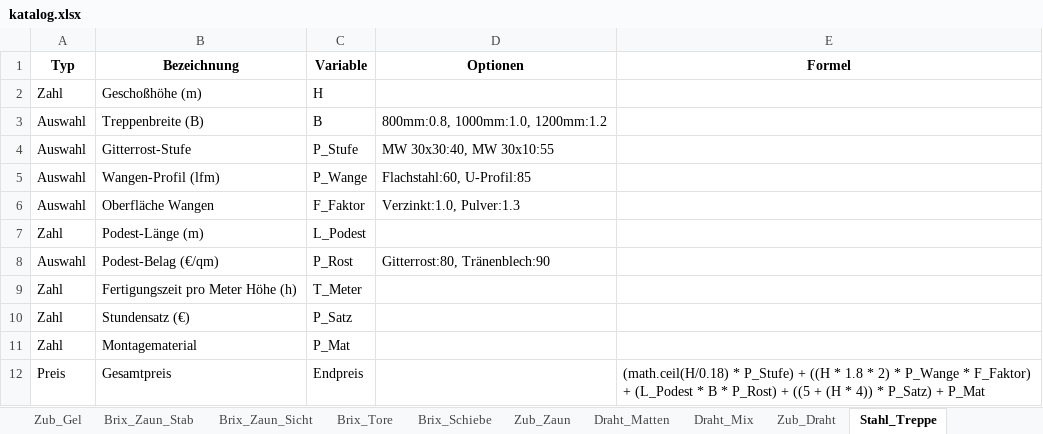
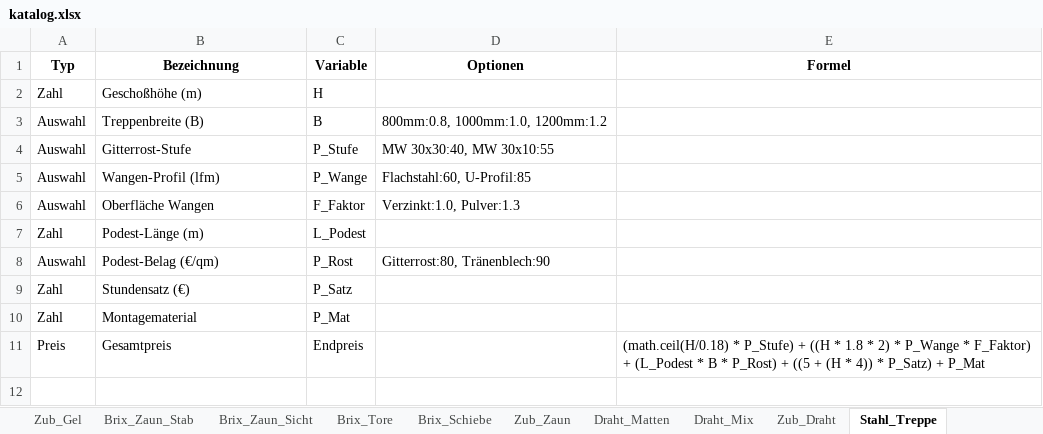
Before and after one commit to meingassnermatthias-eng/BrixKalkGel-nder, an Excel workbook: katalog.xlsx, sheet Stahl_Treppe, drawn as a sheet; values as stored, in another font and other column widths than the file's, no borders; the diff names each change by its address in the sheet, - before the commit and + after, or states it on an @@ line.

Commit message:
Add files via upload

```diff
--- a/katalog.xlsx (sheet Stahl_Treppe)
+++ b/katalog.xlsx (sheet Stahl_Treppe)
-row 9: Zahl | Fertigungszeit pro Meter Höhe (h) | T_Meter
```
